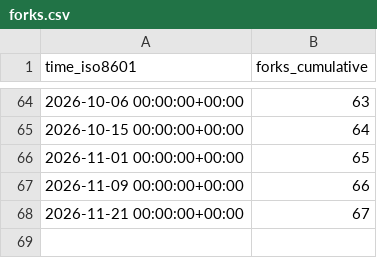
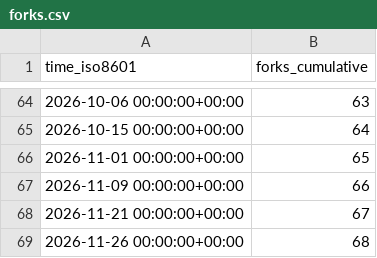
Before and after one commit to open-feature/spec, a CSV file: open-feature/spec/ghrs-data/forks.csv, drawn as a sheet; only a part is shown, gaps mark what is left out; the diff names each change by its address in the sheet, - before the commit and + after, or states it on an @@ line.

```diff
--- a/open-feature/spec/ghrs-data/forks.csv
+++ b/open-feature/spec/ghrs-data/forks.csv
+row 69: 2026-11-26 00:00:00+00:00 | 68
```
